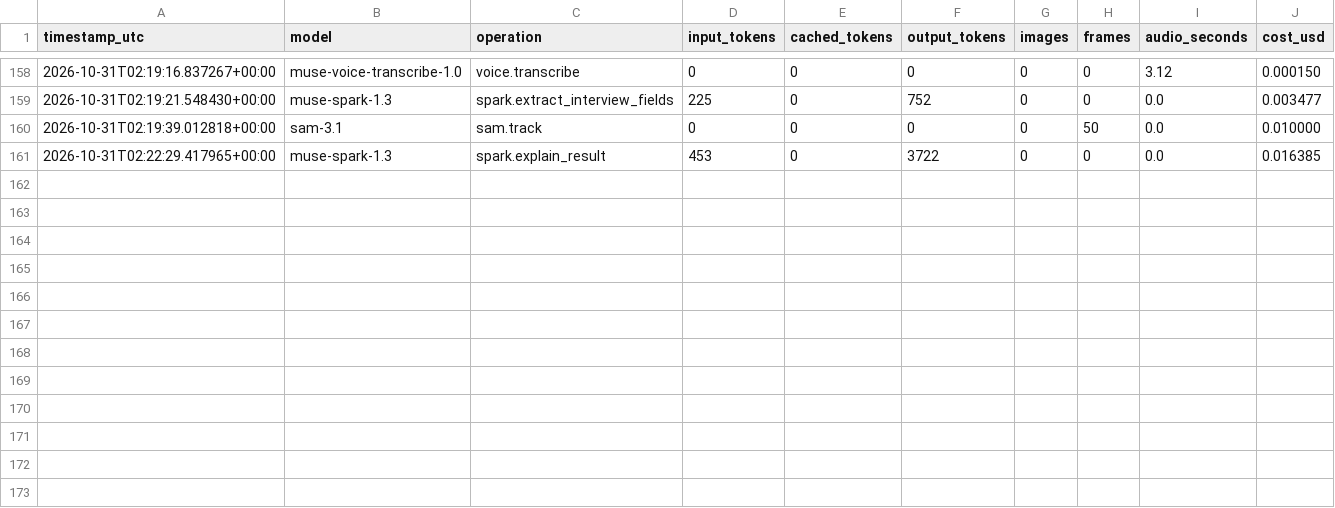
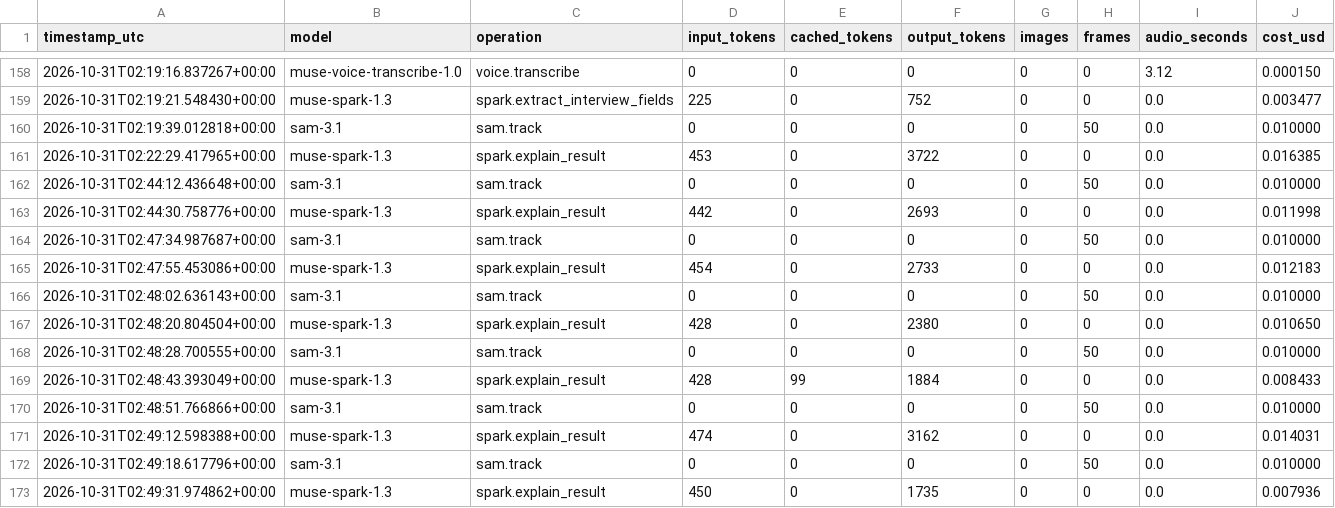
Before and after one commit to johncat88425-del/slope-coach, a CSV file: data/cost_log.csv, drawn as a sheet; only a part is shown, gaps mark what is left out; the diff names each change by its address in the sheet, - before the commit and + after, or states it on an @@ line.

```diff
--- a/data/cost_log.csv
+++ b/data/cost_log.csv
+row 162: 2026-10-31T02:44:12.436648+00:00 | sam-3.1 | sam.track | 0 | 0 | 0 | 0 | 50 | 0.0 | 0.010000
+row 163: 2026-10-31T02:44:30.758776+00:00 | muse-spark-1.3 | spark.explain_result | 442 | 0 | 2693 | 0 | 0 | 0.0 | 0.011998
+row 164: 2026-10-31T02:47:34.987687+00:00 | sam-3.1 | sam.track | 0 | 0 | 0 | 0 | 50 | 0.0 | 0.010000
+row 165: 2026-10-31T02:47:55.453086+00:00 | muse-spark-1.3 | spark.explain_result | 454 | 0 | 2733 | 0 | 0 | 0.0 | 0.012183
+row 166: 2026-10-31T02:48:02.636143+00:00 | sam-3.1 | sam.track | 0 | 0 | 0 | 0 | 50 | 0.0 | 0.010000
+row 167: 2026-10-31T02:48:20.804504+00:00 | muse-spark-1.3 | spark.explain_result | 428 | 0 | 2380 | 0 | 0 | 0.0 | 0.010650
+row 168: 2026-10-31T02:48:28.700555+00:00 | sam-3.1 | sam.track | 0 | 0 | 0 | 0 | 50 | 0.0 | 0.010000
+row 169: 2026-10-31T02:48:43.393049+00:00 | muse-spark-1.3 | spark.explain_result | 428 | 99 | 1884 | 0 | 0 | 0.0 | 0.008433
+row 170: 2026-10-31T02:48:51.766866+00:00 | sam-3.1 | sam.track | 0 | 0 | 0 | 0 | 50 | 0.0 | 0.010000
+row 171: 2026-10-31T02:49:12.598388+00:00 | muse-spark-1.3 | spark.explain_result | 474 | 0 | 3162 | 0 | 0 | 0.0 | 0.014031
+row 172: 2026-10-31T02:49:18.617796+00:00 | sam-3.1 | sam.track | 0 | 0 | 0 | 0 | 50 | 0.0 | 0.010000
+row 173: 2026-10-31T02:49:31.974862+00:00 | muse-spark-1.3 | spark.explain_result | 450 | 0 | 1735 | 0 | 0 | 0.0 | 0.007936
```
Also changed, not shown: 1 other file.
